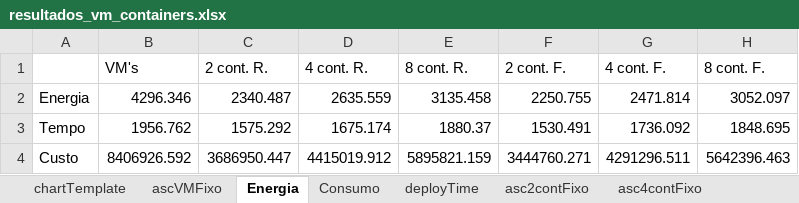
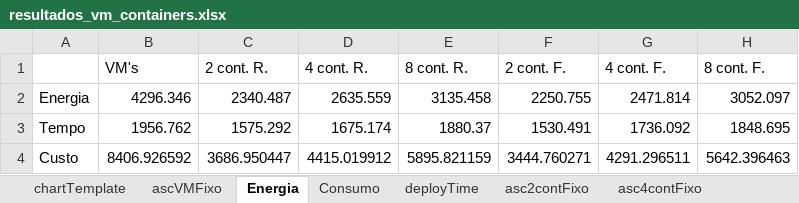
Before and after one commit to dbrauner/logs-onedock, an Excel workbook: resultados_vm_containers.xlsx, sheet Energia, drawn as a sheet; values as stored, in another font and other column widths than the file's, no borders; charts and pictures not drawn; the diff names each change by its address in the sheet, - before the commit and + after, or states it on an @@ line.

```diff
--- a/resultados_vm_containers.xlsx (sheet Energia)
+++ b/resultados_vm_containers.xlsx (sheet Energia)
-B4 (VM's): 8406926.592
+B4 (VM's): 8406.926592
-C4 (2 cont. R.): 3686950.447
+C4 (2 cont. R.): 3686.950447
-D4 (4 cont. R.): 4415019.912
+D4 (4 cont. R.): 4415.019912
-E4 (8 cont. R.): 5895821.159
+E4 (8 cont. R.): 5895.821159
-F4 (2 cont. F.): 3444760.271
+F4 (2 cont. F.): 3444.760271
-G4 (4 cont. F.): 4291296.511
+G4 (4 cont. F.): 4291.296511
-H4 (8 cont. F.): 5642396.463
+H4 (8 cont. F.): 5642.396463
```
Also changed, not shown: sheet Energia Desc, charts or pictures, 1 other file.
